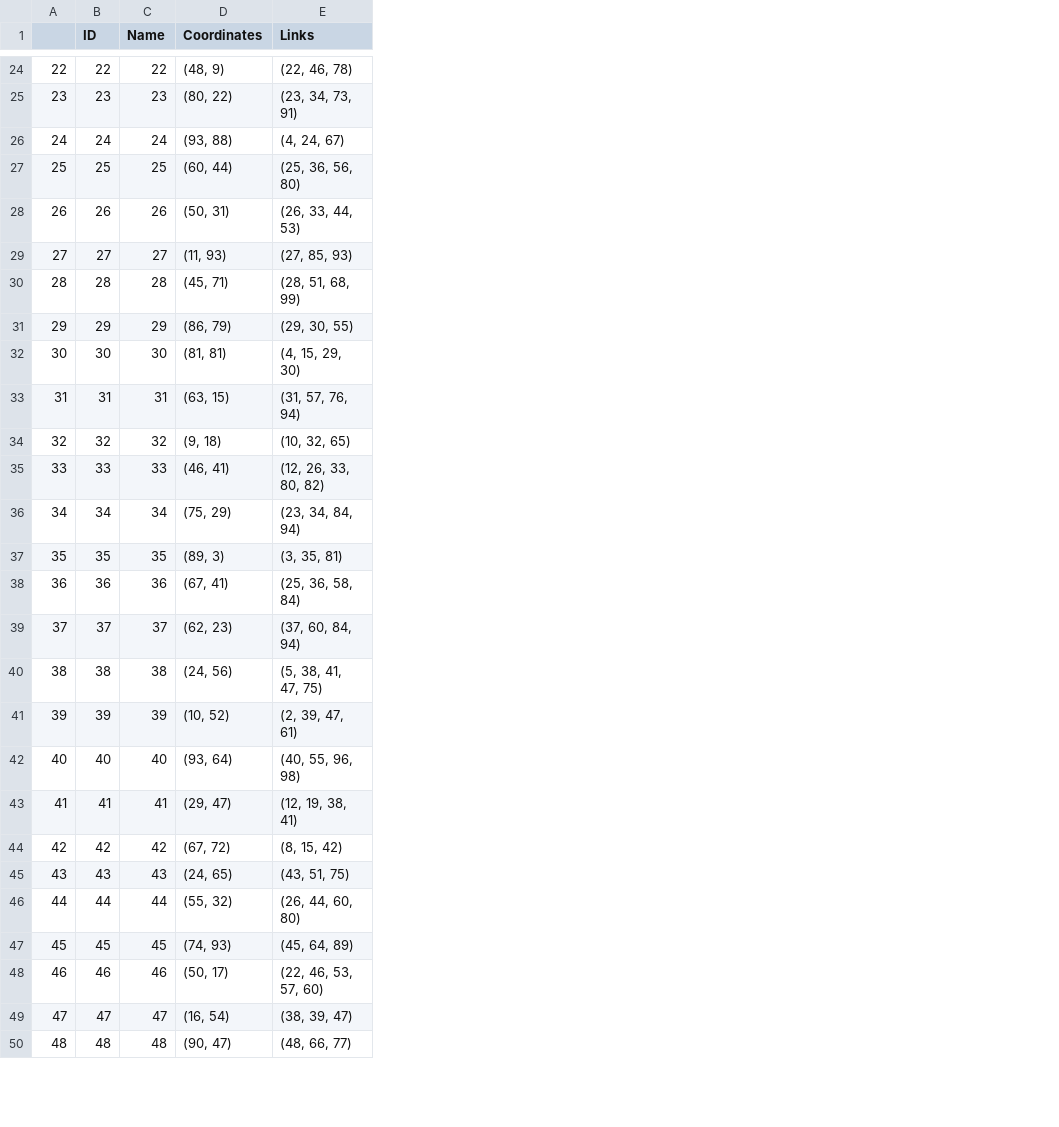
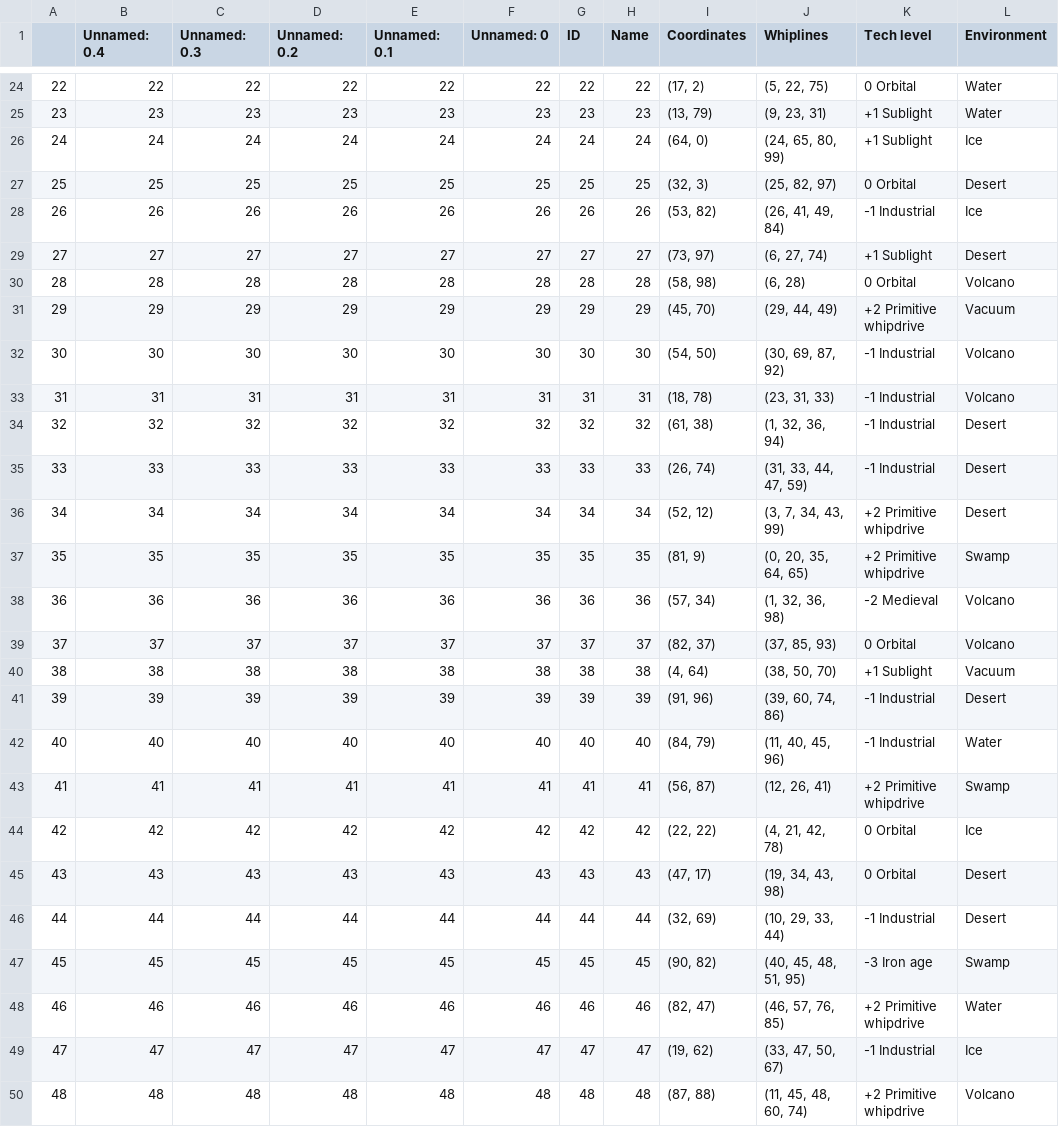
Before and after one commit to PeterDrake/fate_space, a CSV file: starmap.csv, drawn as a sheet; only a part is shown, gaps mark what is left out; removed rows and columns are numbered as before the commit, all else as after; the diff covers the shown part only; the diff names each change by its address in the sheet, - before the commit and + after, or states it on an @@ line.

```diff
--- a/starmap.csv
+++ b/starmap.csv
+column B (Unnamed: 0.4), rows 24-50: 22 | 23 | 24 | 25 | 26 | 27 | 28 | 29 | 30 | 31 | 32 | 33 | 34 | 35 | 36 | 37 | 38 | 39 | 40 | 41 | 42 | 43 | 44 | 45 | 46 | 47 | 48
+column C (Unnamed: 0.3), rows 24-50: 22 | 23 | 24 | 25 | 26 | 27 | 28 | 29 | 30 | 31 | 32 | 33 | 34 | 35 | 36 | 37 | 38 | 39 | 40 | 41 | 42 | 43 | 44 | 45 | 46 | 47 | 48
+column D (Unnamed: 0.2), rows 24-50: 22 | 23 | 24 | 25 | 26 | 27 | 28 | 29 | 30 | 31 | 32 | 33 | 34 | 35 | 36 | 37 | 38 | 39 | 40 | 41 | 42 | 43 | 44 | 45 | 46 | 47 | 48
+column E (Unnamed: 0.1), rows 24-50: 22 | 23 | 24 | 25 | 26 | 27 | 28 | 29 | 30 | 31 | 32 | 33 | 34 | 35 | 36 | 37 | 38 | 39 | 40 | 41 | 42 | 43 | 44 | 45 | 46 | 47 | 48
+column F (Unnamed: 0), rows 24-50: 22 | 23 | 24 | 25 | 26 | 27 | 28 | 29 | 30 | 31 | 32 | 33 | 34 | 35 | 36 | 37 | 38 | 39 | 40 | 41 | 42 | 43 | 44 | 45 | 46 | 47 | 48
-column E (Links), rows 24-50: (22, 46, 78) | (23, 34, 73, 91) | (4, 24, 67) | (25, 36, 56, 80) | (26, 33, 44, 53) | (27, 85, 93) | (28, 51, 68, 99) | (29, 30, 55) | (4, 15, 29, 30) | (31, 57, 76, 94) | (10, 32, 65) | (12, 26, 33, 80, 82) | (23, 34, 84, 94) | (3, 35, 81) | (25, 36, 58, 84) | (37, 60, 84, 94) | (5, 38, 41, 47, 75) | (2, 39, 47, 61) | (40, 55, 96, 98) | (12, 19, 38, 41) | (8, 15, 42) | (43, 51, 75) | (26, 44, 60, 80) | (45, 64, 89) | (22, 46, 53, 57, 60) | (38, 39, 47) | (48, 66, 77)
+column J (Whiplines), rows 24-50: (5, 22, 75) | (9, 23, 31) | (24, 65, 80, 99) | (25, 82, 97) | (26, 41, 49, 84) | (6, 27, 74) | (6, 28) | (29, 44, 49) | (30, 69, 87, 92) | (23, 31, 33) | (1, 32, 36, 94) | (31, 33, 44, 47, 59) | (3, 7, 34, 43, 99) | (0, 20, 35, 64, 65) | (1, 32, 36, 98) | (37, 85, 93) | (38, 50, 70) | (39, 60, 74, 86) | (11, 40, 45, 96) | (12, 26, 41) | (4, 21, 42, 78) | (19, 34, 43, 98) | (10, 29, 33, 44) | (40, 45, 48, 51, 95) | (46, 57, 76, 85) | (33, 47, 50, 67) | (11, 45, 48, 60, 74)
+column K (Tech level), rows 24-50: 0 Orbital | +1 Sublight | +1 Sublight | 0 Orbital | -1 Industrial | +1 Sublight | 0 Orbital | +2 Primitive whipdrive | -1 Industrial | -1 Industrial | -1 Industrial | -1 Industrial | +2 Primitive whipdrive | +2 Primitive whipdrive | -2 Medieval | 0 Orbital | +1 Sublight | -1 Industrial | -1 Industrial | +2 Primitive whipdrive | 0 Orbital | 0 Orbital | -1 Industrial | -3 Iron age | +2 Primitive whipdrive | -1 Industrial | +2 Primitive whipdrive
+column L (Environment), rows 24-50: Water | Water | Ice | Desert | Ice | Desert | Volcano | Vacuum | Volcano | Volcano | Desert | Desert | Desert | Swamp | Volcano | Volcano | Vacuum | Desert | Water | Swamp | Ice | Desert | Desert | Swamp | Water | Ice | Volcano
-I24 (Coordinates): (48, 9)
+I24 (Coordinates): (17, 2)
-I25 (Coordinates): (80, 22)
+I25 (Coordinates): (13, 79)
-I26 (Coordinates): (93, 88)
+I26 (Coordinates): (64, 0)
-I27 (Coordinates): (60, 44)
+I27 (Coordinates): (32, 3)
-I28 (Coordinates): (50, 31)
+I28 (Coordinates): (53, 82)
-I29 (Coordinates): (11, 93)
+I29 (Coordinates): (73, 97)
-I30 (Coordinates): (45, 71)
+I30 (Coordinates): (58, 98)
-I31 (Coordinates): (86, 79)
+I31 (Coordinates): (45, 70)
-I32 (Coordinates): (81, 81)
+I32 (Coordinates): (54, 50)
-I33 (Coordinates): (63, 15)
+I33 (Coordinates): (18, 78)
-I34 (Coordinates): (9, 18)
+I34 (Coordinates): (61, 38)
-I35 (Coordinates): (46, 41)
+I35 (Coordinates): (26, 74)
-I36 (Coordinates): (75, 29)
+I36 (Coordinates): (52, 12)
-I37 (Coordinates): (89, 3)
+I37 (Coordinates): (81, 9)
-I38 (Coordinates): (67, 41)
+I38 (Coordinates): (57, 34)
-I39 (Coordinates): (62, 23)
+I39 (Coordinates): (82, 37)
-I40 (Coordinates): (24, 56)
+I40 (Coordinates): (4, 64)
-I41 (Coordinates): (10, 52)
+I41 (Coordinates): (91, 96)
-I42 (Coordinates): (93, 64)
+I42 (Coordinates): (84, 79)
-I43 (Coordinates): (29, 47)
+I43 (Coordinates): (56, 87)
-I44 (Coordinates): (67, 72)
+I44 (Coordinates): (22, 22)
-I45 (Coordinates): (24, 65)
+I45 (Coordinates): (47, 17)
-I46 (Coordinates): (55, 32)
+I46 (Coordinates): (32, 69)
-I47 (Coordinates): (74, 93)
+I47 (Coordinates): (90, 82)
-I48 (Coordinates): (50, 17)
+I48 (Coordinates): (82, 47)
-I49 (Coordinates): (16, 54)
+I49 (Coordinates): (19, 62)
-I50 (Coordinates): (90, 47)
+I50 (Coordinates): (87, 88)
```
Also changed, not shown: 74 edited cells elsewhere in this file, 2 other files.
